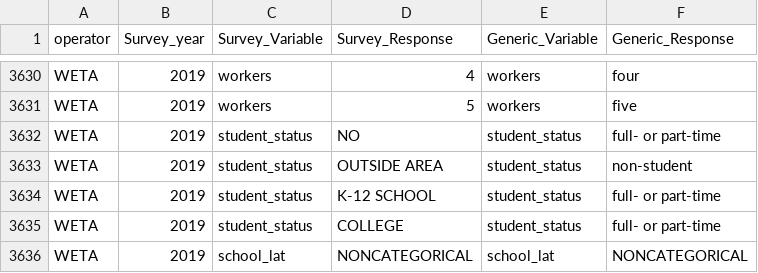
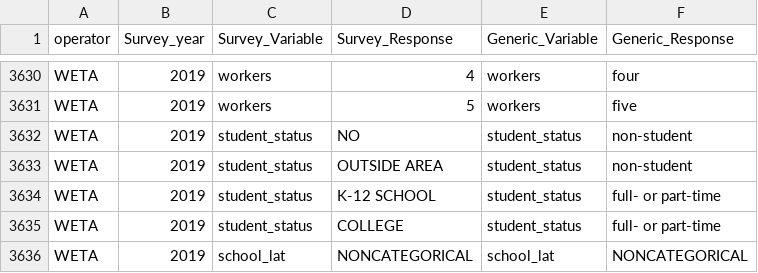
Before and after one commit to BayAreaMetro/transit-passenger-surveys, a CSV file: make-uniform/production/Dictionary for Standard Database.csv, drawn as a sheet; only a part is shown, gaps mark what is left out.

Commit message:
Updating student coding

```diff
--- a/make-uniform/production/Dictionary for Standard Database.csv
+++ b/make-uniform/production/Dictionary for Standard Database.csv
@@ -3631,3 +3631,3 @@ WETA,2019,workers,4,workers,four
 WETA,2019,workers,5,workers,five
-WETA,2019,student_status,NO,student_status,full- or part-time
+WETA,2019,student_status,NO,student_status,non-student
 WETA,2019,student_status,OUTSIDE AREA,student_status,non-student
```
